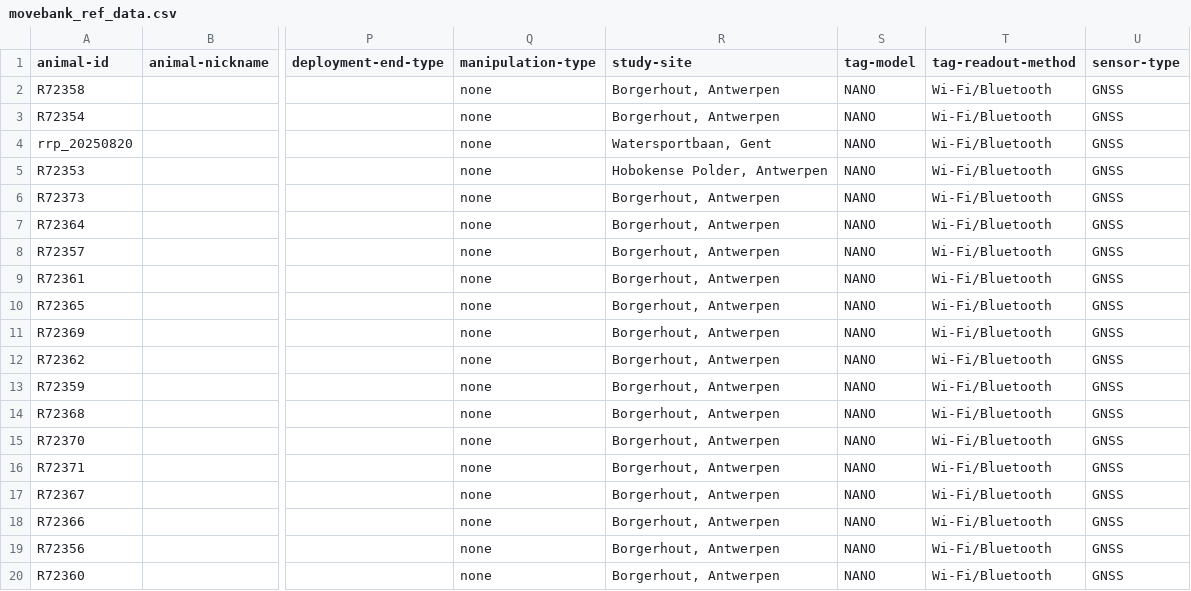
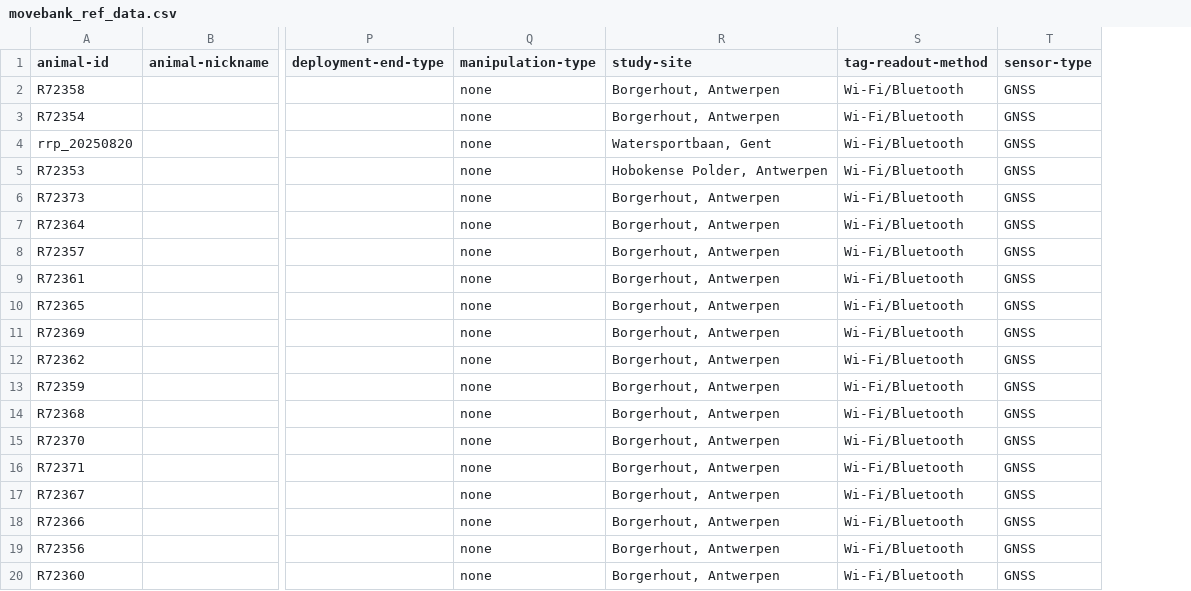
Before and after one commit to inbo/bird-tracking, a CSV file: data/processed/RRP_VLAANDEREN/movebank_ref_data.csv, drawn as a sheet; only a part is shown, gaps mark what is left out; the diff names each change by its address in the sheet, - before the commit and + after, or states it on an @@ line.

Commit message:
Remove `tag-model` from script

```diff
--- a/data/processed/RRP_VLAANDEREN/movebank_ref_data.csv
+++ b/data/processed/RRP_VLAANDEREN/movebank_ref_data.csv
-column S (tag-model), rows 2-20: all NANO
```
Also changed, not shown: 1 other file.
